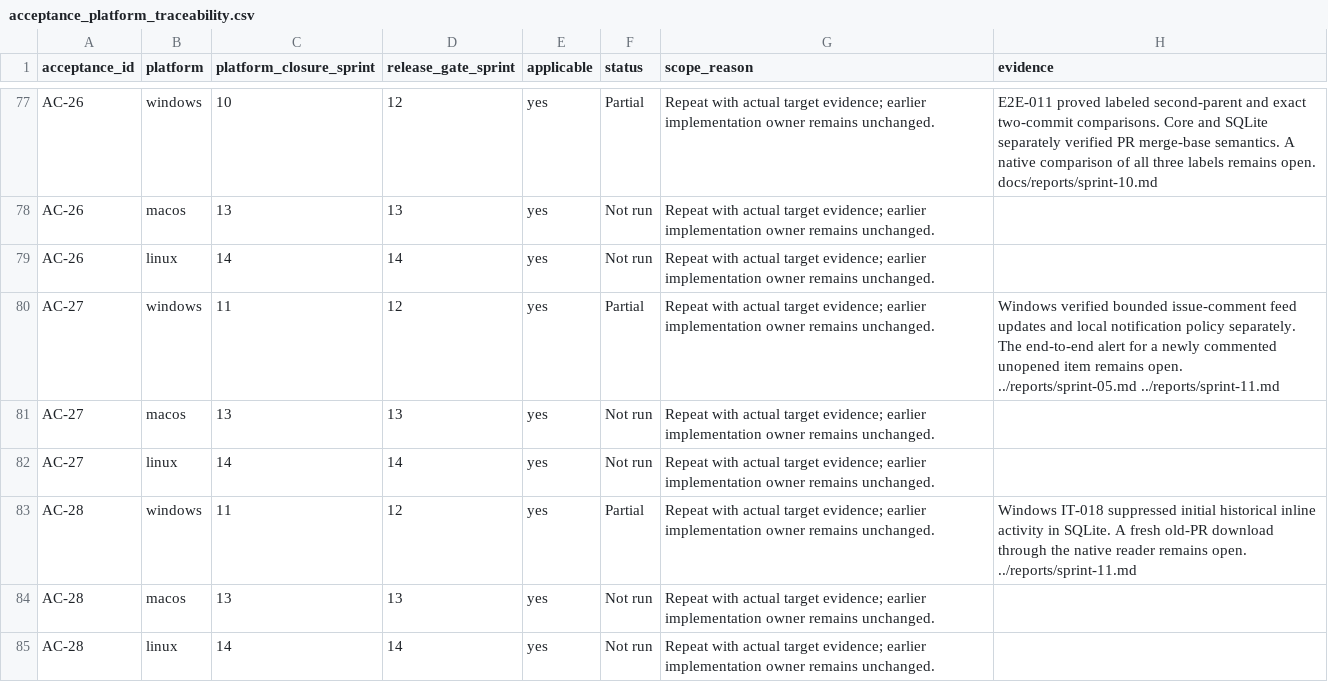
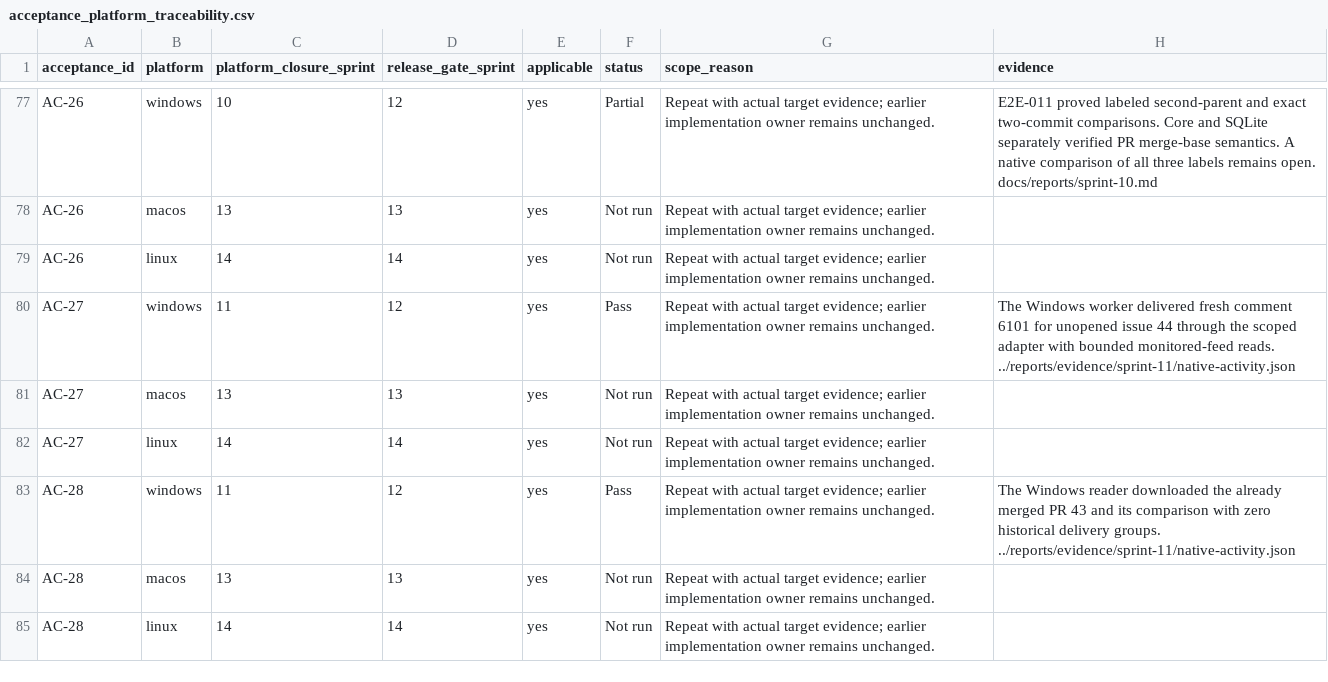
Before and after one commit to joshmarkovic/threadline, a CSV file: docs/spec/acceptance_platform_traceability.csv, drawn as a sheet; only a part is shown, gaps mark what is left out; the diff covers the shown part only.

Commit message:
Record native activity and restart tests
Track suppression, reconnect and deduplication on the Windows host.

[skip ci]

```diff
--- a/docs/spec/acceptance_platform_traceability.csv
+++ b/docs/spec/acceptance_platform_traceability.csv
@@ -79,6 +79,6 @@ AC-26,macos,13,13,yes,Not run,Repeat with actual target evidence; earlier implem
 AC-26,linux,14,14,yes,Not run,Repeat with actual target evidence; earlier implementation owner remains unchanged.,
-AC-27,windows,11,12,yes,Partial,Repeat with actual target evidence; earlier implementation owner remains unchanged.,Windows verified bounded issue-comment feed updates and local notification policy separately. The end-to-end alert for a newly commented unopened item remains open. ../reports/sprint-05.md ../reports/sprint-11.md
+AC-27,windows,11,12,yes,Pass,Repeat with actual target evidence; earlier implementation owner remains unchanged.,The Windows worker delivered fresh comment 6101 for unopened issue 44 through the scoped adapter with bounded monitored-feed reads. ../reports/evidence/sprint-11/native-activity.json
 AC-27,macos,13,13,yes,Not run,Repeat with actual target evidence; earlier implementation owner remains unchanged.,
 AC-27,linux,14,14,yes,Not run,Repeat with actual target evidence; earlier implementation owner remains unchanged.,
-AC-28,windows,11,12,yes,Partial,Repeat with actual target evidence; earlier implementation owner remains unchanged.,Windows IT-018 suppressed initial historical inline activity in SQLite. A fresh old-PR download through the native reader remains open. ../reports/sprint-11.md
+AC-28,windows,11,12,yes,Pass,Repeat with actual target evidence; earlier implementation owner remains unchanged.,The Windows reader downloaded the already merged PR 43 and its comparison with zero historical delivery groups. ../reports/evidence/sprint-11/native-activity.json
 AC-28,macos,13,13,yes,Not run,Repeat with actual target evidence; earlier implementation owner remains unchanged.,
```
Also changed, not shown: 8 edited cells elsewhere in this file, docs/spec/acceptance_traceability.csv, 2 other files.
